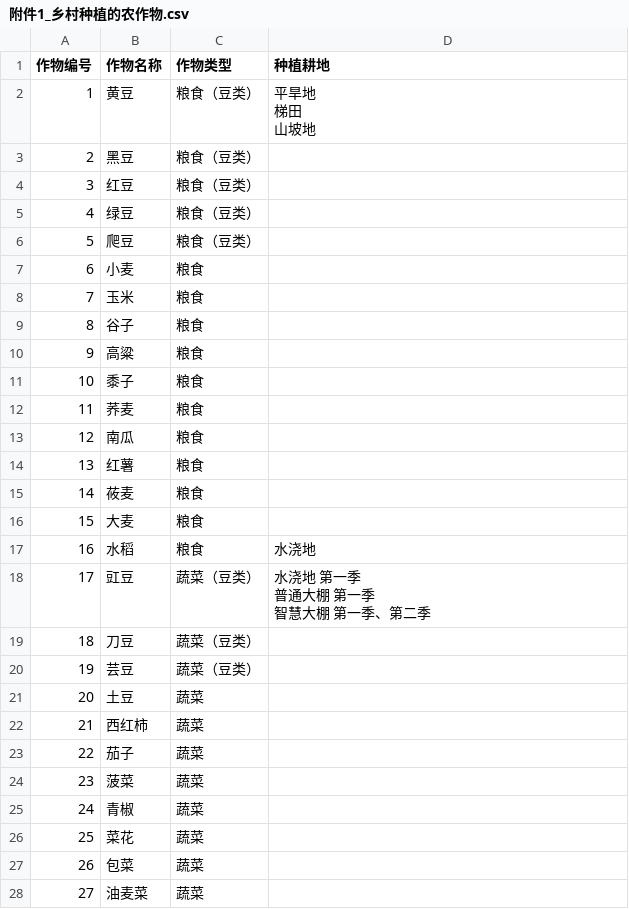
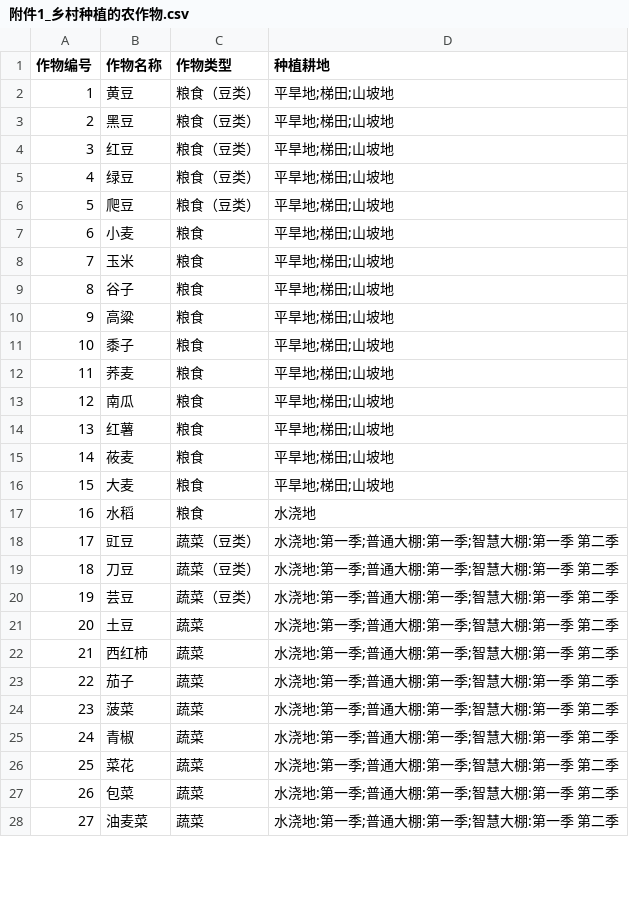
Before and after one commit to dywsy21/Maths_Modeling_2024, a CSV file: 附件/附件(csv)/附件1_乡村种植的农作物.csv, drawn as a sheet; only a part is shown; the diff covers the shown part only.

Commit message:
csv opt:乡村种植的农作物

```diff
--- a/附件/附件(csv)/附件1_乡村种植的农作物.csv
+++ b/附件/附件(csv)/附件1_乡村种植的农作物.csv
@@ -1,38 +1,28 @@
 作物编号,作物名称,作物类型,种植耕地,
-1,黄豆,粮食（豆类）,"平旱地
-
-梯田
-
-山坡地
-",
-2,黑豆,粮食（豆类）,,
-3,红豆,粮食（豆类）,,
-4,绿豆,粮食（豆类）,,
-5,爬豆,粮食（豆类）,,
-6,小麦,粮食,,
-7,玉米,粮食,,
-8,谷子,粮食,,
-9,高粱,粮食,,
-10,黍子,粮食,,
-11,荞麦,粮食,,
-12,南瓜,粮食,,
-13,红薯,粮食,,
-14,莜麦,粮食,,
-15,大麦,粮食,,
+1,黄豆,粮食（豆类）,平旱地;梯田;山坡地,
+2,黑豆,粮食（豆类）,平旱地;梯田;山坡地,
+3,红豆,粮食（豆类）,平旱地;梯田;山坡地,
+4,绿豆,粮食（豆类）,平旱地;梯田;山坡地,
+5,爬豆,粮食（豆类）,平旱地;梯田;山坡地,
+6,小麦,粮食,平旱地;梯田;山坡地,
+7,玉米,粮食,平旱地;梯田;山坡地,
+8,谷子,粮食,平旱地;梯田;山坡地,
+9,高粱,粮食,平旱地;梯田;山坡地,
+10,黍子,粮食,平旱地;梯田;山坡地,
+11,荞麦,粮食,平旱地;梯田;山坡地,
+12,南瓜,粮食,平旱地;梯田;山坡地,
+13,红薯,粮食,平旱地;梯田;山坡地,
+14,莜麦,粮食,平旱地;梯田;山坡地,
+15,大麦,粮食,平旱地;梯田;山坡地,
 16,水稻,粮食,水浇地,
-17,豇豆,蔬菜（豆类）,"水浇地    第一季
-
-普通大棚  第一季
-
-智慧大棚  第一季、第二季
-",
-18,刀豆,蔬菜（豆类）,,
-19,芸豆,蔬菜（豆类）,,
-20,土豆,蔬菜,,
-21,西红柿,蔬菜,,
-22,茄子,蔬菜,,
-23,菠菜,蔬菜,,
-24,青椒,蔬菜,,
-25,菜花,蔬菜,,
-26,包菜,蔬菜,,
-27,油麦菜,蔬菜,,
+17,豇豆,蔬菜（豆类）,水浇地:第一季;普通大棚:第一季;智慧大棚:第一季 第二季,
+18,刀豆,蔬菜（豆类）,水浇地:第一季;普通大棚:第一季;智慧大棚:第一季 第二季,
+19,芸豆,蔬菜（豆类）,水浇地:第一季;普通大棚:第一季;智慧大棚:第一季 第二季,
+20,土豆,蔬菜,水浇地:第一季;普通大棚:第一季;智慧大棚:第一季 第二季,
+21,西红柿,蔬菜,水浇地:第一季;普通大棚:第一季;智慧大棚:第一季 第二季,
+22,茄子,蔬菜,水浇地:第一季;普通大棚:第一季;智慧大棚:第一季 第二季,
+23,菠菜,蔬菜,水浇地:第一季;普通大棚:第一季;智慧大棚:第一季 第二季,
+24,青椒,蔬菜,水浇地:第一季;普通大棚:第一季;智慧大棚:第一季 第二季,
+25,菜花,蔬菜,水浇地:第一季;普通大棚:第一季;智慧大棚:第一季 第二季,
+26,包菜,蔬菜,水浇地:第一季;普通大棚:第一季;智慧大棚:第一季 第二季,
+27,油麦菜,蔬菜,水浇地:第一季;普通大棚:第一季;智慧大棚:第一季 第二季,
```
Also changed, not shown: 14 edited cells elsewhere in this file.
